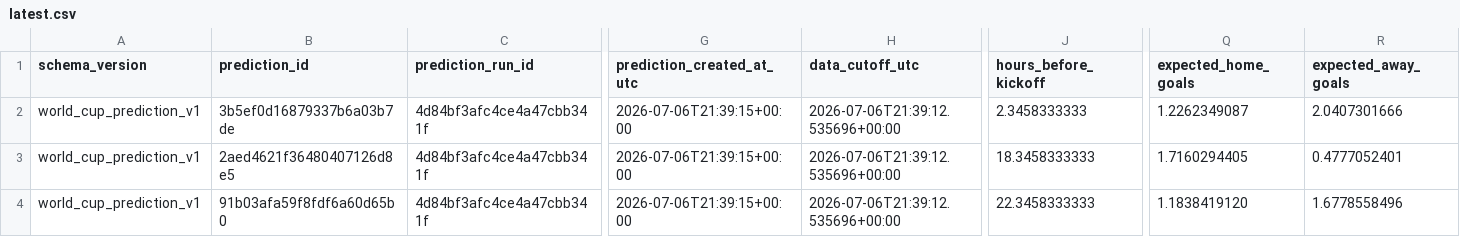
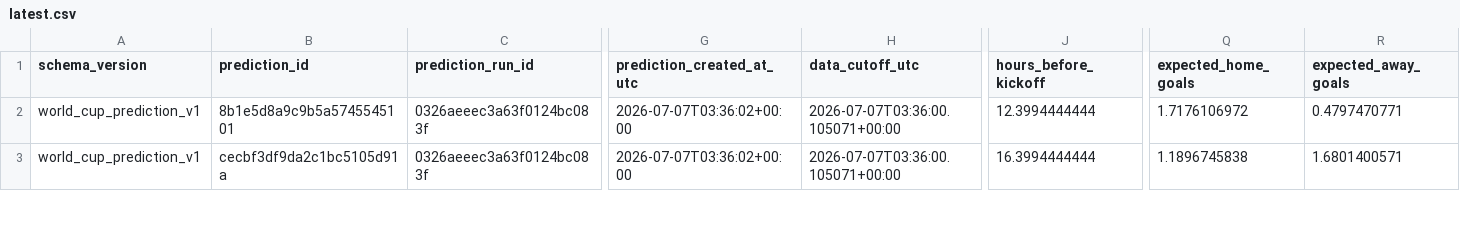
Before and after one commit to juanbrau-or/world-cup-2026-predictions, a CSV file: latest.csv, drawn as a sheet; only a part is shown, gaps mark what is left out; removed rows and columns are numbered as before the commit, all else as after; rows hold the shown columns only; the diff covers the shown part only; the diff names each change by its address in the sheet, - before the commit and + after, or states it on an @@ line.

```diff
--- a/latest.csv
+++ b/latest.csv
-row 2: world_cup_prediction_v1 | 3b5ef0d16879337b6a03b7de | 4d84bf3afc4ce4a47cbb341f | 2026-07-06T21:39:15+00:00 | 2026-07-06T21:39:12.535696+00:00 | 2.3458333333 | 1.2262349087 | 2.0407301666
-B2 (prediction_id): 2aed4621f36480407126d8e5
+B2 (prediction_id): 8b1e5d8a9c9b5a5745545101
-C2:C3 (prediction_run_id): 4d84bf3afc4ce4a47cbb341f
+C2:C3 (prediction_run_id): 0326aeeec3a63f0124bc083f
-G2:G3 (prediction_created_at_utc): 2026-07-06T21:39:15+00:00
+G2:G3 (prediction_created_at_utc): 2026-07-07T03:36:02+00:00
-H2:H3 (data_cutoff_utc): 2026-07-06T21:39:12.535696+00:00
+H2:H3 (data_cutoff_utc): 2026-07-07T03:36:00.105071+00:00
-J2 (hours_before_kickoff): 18.3458333333
+J2 (hours_before_kickoff): 12.3994444444
-Q2 (expected_home_goals): 1.7160294405
+Q2 (expected_home_goals): 1.7176106972
-R2 (expected_away_goals): 0.4777052401
+R2 (expected_away_goals): 0.4797470771
-B3 (prediction_id): 91b03afa59f8fdf6a60d65b0
+B3 (prediction_id): cecbf3df9da2c1bc5105d91a
-J3 (hours_before_kickoff): 22.3458333333
+J3 (hours_before_kickoff): 16.3994444444
-Q3 (expected_home_goals): 1.1838419120
+Q3 (expected_home_goals): 1.1896745838
-R3 (expected_away_goals): 1.6778558496
+R3 (expected_away_goals): 1.6801400571
```
Also changed, not shown: 58 edited cells elsewhere in this file, prospective_matches.csv, shadow/contextual_latest.csv, 18 other files.
